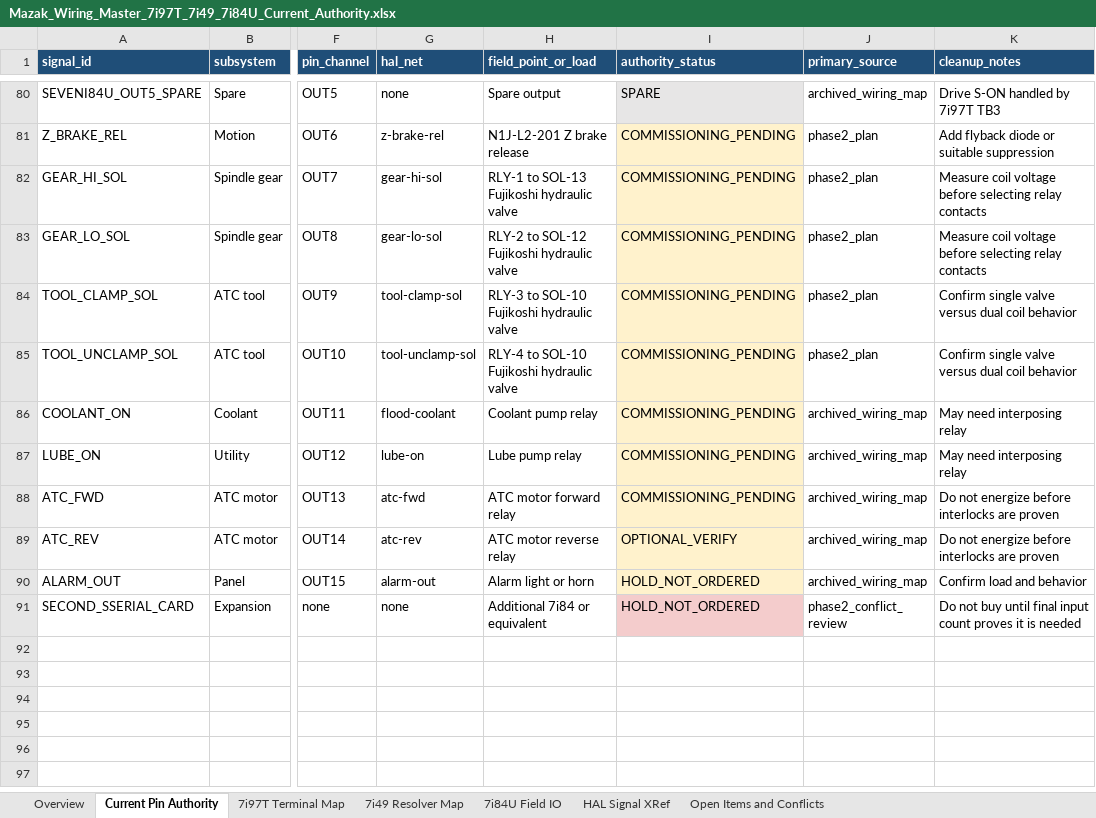
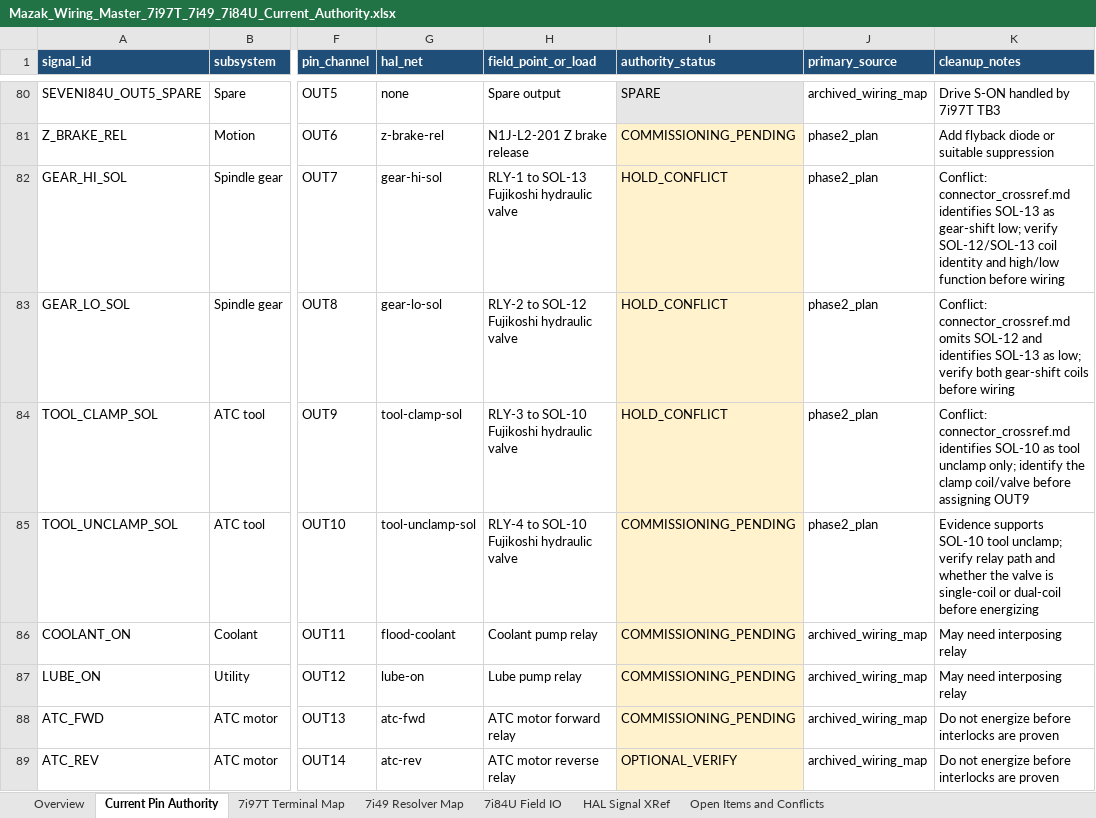
Before and after one commit to agant172/mazak-vqc20-linuxcnc-retrofit, an Excel workbook: wiring/Mazak_Wiring_Master_7i97T_7i49_7i84U_Current_Authority.xlsx, sheet Current Pin Authority, drawn as a sheet; only a part is shown, gaps mark what is left out; the shorter side is filled out with more unchanged rows; values as stored, in another font and other column widths than the file's, no borders; the diff names each change by its address in the sheet, - before the commit and + after, or states it on an @@ line.

Commit message:
Resolve I/O authority conflicts conservatively

```diff
--- a/wiring/Mazak_Wiring_Master_7i97T_7i49_7i84U_Current_Authority.xlsx (sheet Current Pin Authority)
+++ b/wiring/Mazak_Wiring_Master_7i97T_7i49_7i84U_Current_Authority.xlsx (sheet Current Pin Authority)
-I82:I84 (authority_status): COMMISSIONING_PENDING
+I82:I84 (authority_status): HOLD_CONFLICT
-K82 (cleanup_notes): Measure coil voltage before selecting relay contacts
+K82 (cleanup_notes): Conflict: connector_crossref.md identifies SOL-13 as gear-shift low; verify SOL-12/SOL-13 coil identity and high/low function before wiring
-K83 (cleanup_notes): Measure coil voltage before selecting relay contacts
+K83 (cleanup_notes): Conflict: connector_crossref.md omits SOL-12 and identifies SOL-13 as low; verify both gear-shift coils before wiring
-K84 (cleanup_notes): Confirm single valve versus dual coil behavior
+K84 (cleanup_notes): Conflict: connector_crossref.md identifies SOL-10 as tool unclamp only; identify the clamp coil/valve before assigning OUT9
-K85 (cleanup_notes): Confirm single valve versus dual coil behavior
+K85 (cleanup_notes): Evidence supports SOL-10 tool unclamp; verify relay path and whether the valve is single-coil or dual-coil before energizing
```
Also changed, not shown: 4 other files.
